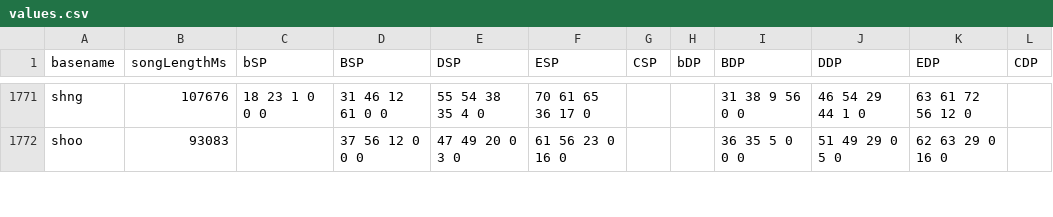
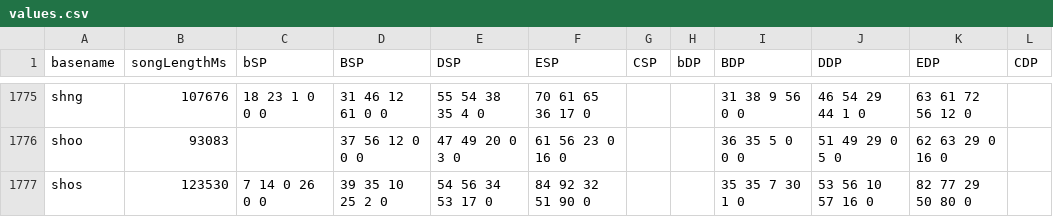
Before and after one commit to aznguymp4/DDR-jackets, a CSV file: calcGrooveRadar/values.csv, drawn as a sheet; only a part is shown, gaps mark what is left out; the diff covers the shown part only.

```diff
--- a/calcGrooveRadar/values.csv
+++ b/calcGrooveRadar/values.csv
@@ -1772 +1776,2 @@ shng,107676,18 23 1 0 0 0,31 46 12 61 0 0,55 54 38 35 4 0,70 61 65 36 17 0,,,31
 shoo,93083,,37 56 12 0 0 0,47 49 20 0 3 0,61 56 23 0 16 0,,,36 35 5 0 0 0,51 49 29 0 5 0,62 63 29 0 16 0,
+shos,123530,7 14 0 26 0 0,39 35 10 25 2 0,54 56 34 53 17 0,84 92 32 51 90 0,,,35 35 7 30 1 0,53 56 10 57 16 0,82 77 29 50 80 0,
```
Also changed, not shown: 5 added rows and 72 edited cells elsewhere in this file, 13 other files.
